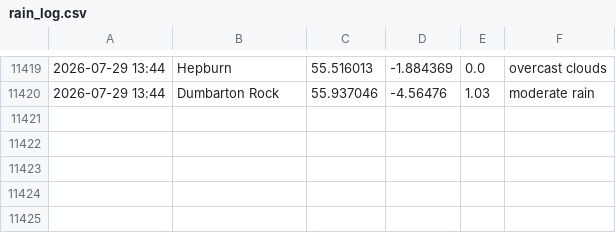
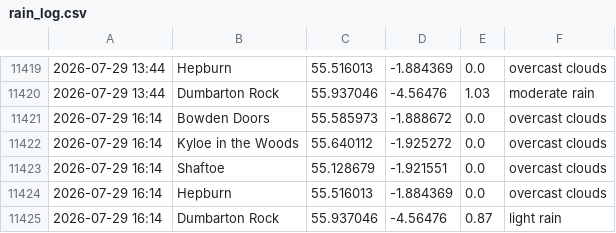
Before and after one commit to megan-leek/weather-dashboard, a CSV file: data/rain_log.csv, drawn as a sheet; only a part is shown, gaps mark what is left out.

Commit message:
Update rain log [auto]

```diff
--- a/data/rain_log.csv
+++ b/data/rain_log.csv
@@ -11420 +11420,6 @@
 2026-07-29 13:44,Dumbarton Rock,55.937046,-4.56476,1.03,moderate rain
+2026-07-29 16:14,Bowden Doors,55.585973,-1.888672,0.0,overcast clouds
+2026-07-29 16:14,Kyloe in the Woods,55.640112,-1.925272,0.0,overcast clouds
+2026-07-29 16:14,Shaftoe,55.128679,-1.921551,0.0,overcast clouds
+2026-07-29 16:14,Hepburn,55.516013,-1.884369,0.0,overcast clouds
+2026-07-29 16:14,Dumbarton Rock,55.937046,-4.56476,0.87,light rain
```
